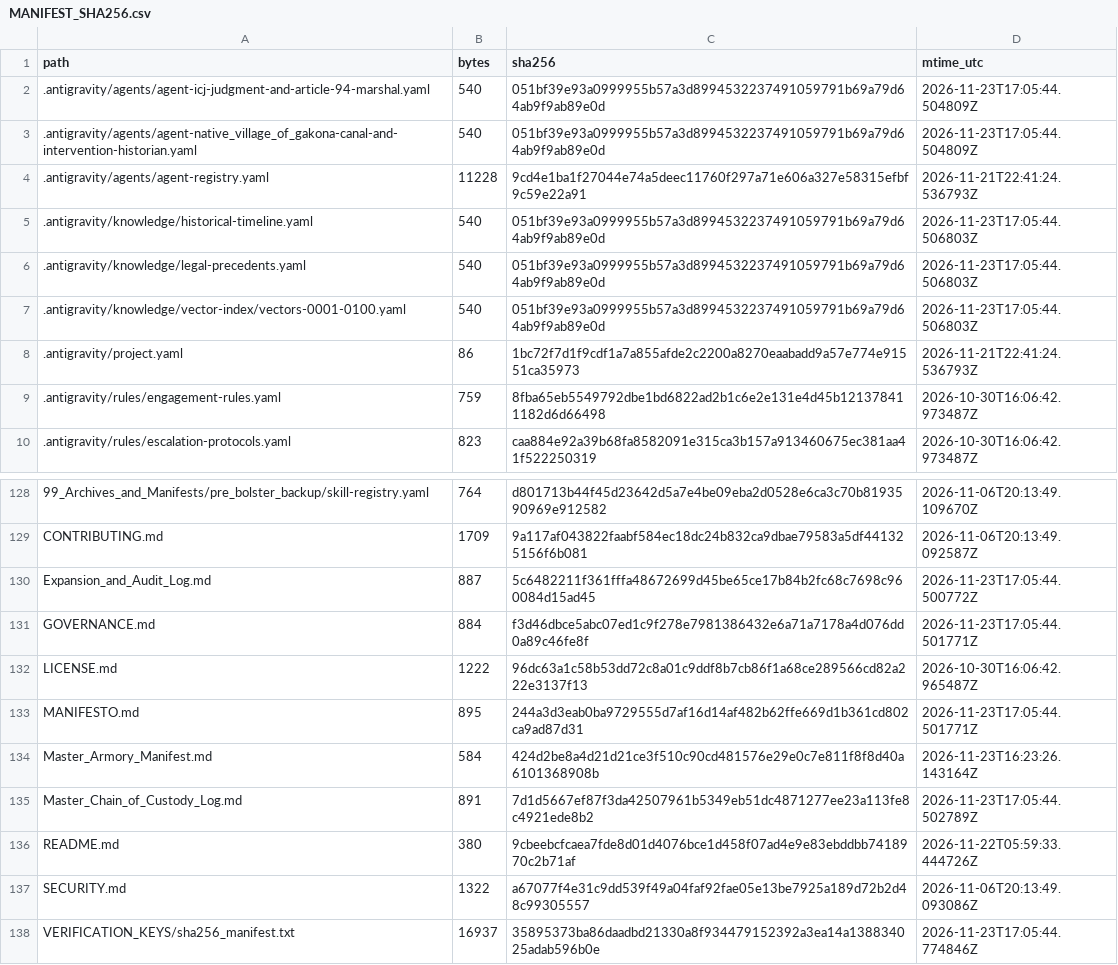
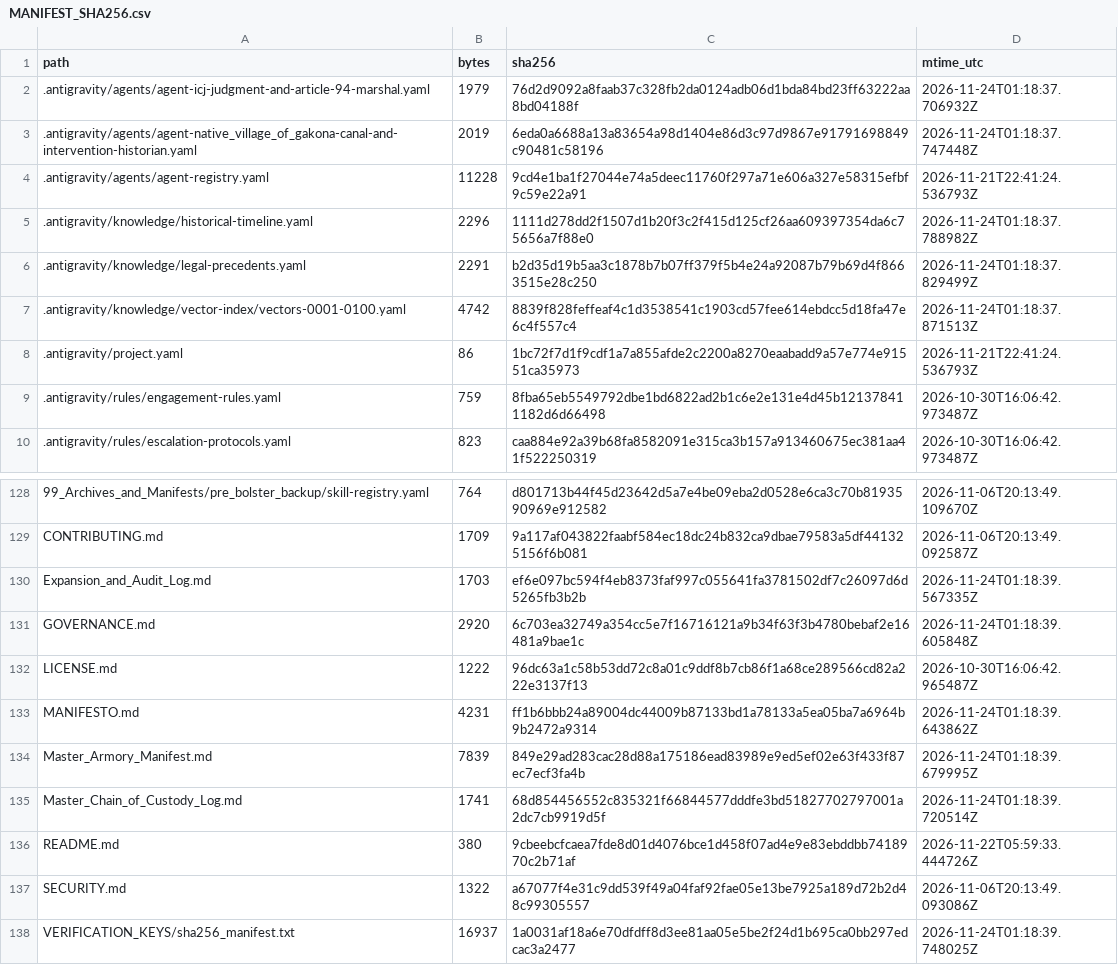
Before and after one commit to GlobalRestitutionAlliance/turtle-island-us-ak-native-village-of-gakona-master-litigation, a CSV file: 99_Archives_and_Manifests/MANIFEST_SHA256.csv, drawn as a sheet; only a part is shown, gaps mark what is left out; the diff covers the shown part only.

```diff
--- a/99_Archives_and_Manifests/MANIFEST_SHA256.csv
+++ b/99_Archives_and_Manifests/MANIFEST_SHA256.csv
@@ -1,8 +1,8 @@
 path,bytes,sha256,mtime_utc
-.antigravity/agents/agent-icj-judgment-and-article-94-marshal.yaml,540,051bf39e93a0999955b57a3d8994532237491059791b69a79d64ab9f9ab89e0d,2026-11-23T17:05:44.504809Z
-.antigravity/agents/agent-native_village_of_gakona-canal-and-intervention-historian.yaml,540,051bf39e93a0999955b57a3d8994532237491059791b69a79d64ab9f9ab89e0d,2026-11-23T17:05:44.504809Z
+.antigravity/agents/agent-icj-judgment-and-article-94-marshal.yaml,1979,76d2d9092a8faab37c328fb2da0124adb06d1bda84bd23ff63222aa8bd04188f,2026-11-24T01:18:37.706932Z
+.antigravity/agents/agent-native_village_of_gakona-canal-and-intervention-historian.yaml,2019,6eda0a6688a13a83654a98d1404e86d3c97d9867e91791698849c90481c58196,2026-11-24T01:18:37.747448Z
 .antigravity/agents/agent-registry.yaml,11228,9cd4e1ba1f27044e74a5deec11760f297a71e606a327e58315efbf9c59e22a91,2026-11-21T22:41:24.536793Z
-.antigravity/knowledge/historical-timeline.yaml,540,051bf39e93a0999955b57a3d8994532237491059791b69a79d64ab9f9ab89e0d,2026-11-23T17:05:44.506803Z
-.antigravity/knowledge/legal-precedents.yaml,540,051bf39e93a0999955b57a3d8994532237491059791b69a79d64ab9f9ab89e0d,2026-11-23T17:05:44.506803Z
-.antigravity/knowledge/vector-index/vectors-0001-0100.yaml,540,051bf39e93a0999955b57a3d8994532237491059791b69a79d64ab9f9ab89e0d,2026-11-23T17:05:44.506803Z
+.antigravity/knowledge/historical-timeline.yaml,2296,1111d278dd2f1507d1b20f3c2f415d125cf26aa609397354da6c75656a7f88e0,2026-11-24T01:18:37.788982Z
+.antigravity/knowledge/legal-precedents.yaml,2291,b2d35d19b5aa3c1878b7b07ff379f5b4e24a92087b79b69d4f8663515e28c250,2026-11-24T01:18:37.829499Z
+.antigravity/knowledge/vector-index/vectors-0001-0100.yaml,4742,8839f828feffeaf4c1d3538541c1903cd57fee614ebdcc5d18fa47e6c4f557c4,2026-11-24T01:18:37.871513Z
 .antigravity/project.yaml,86,1bc72f7d1f9cdf1a7a855afde2c2200a8270eaabadd9a57e774e91551ca35973,2026-11-21T22:41:24.536793Z
@@ -129,10 +129,10 @@ path,bytes,sha256,mtime_utc
 CONTRIBUTING.md,1709,9a117af043822faabf584ec18dc24b832ca9dbae79583a5df441325156f6b081,2026-11-06T20:13:49.092587Z
-Expansion_and_Audit_Log.md,887,5c6482211f361fffa48672699d45be65ce17b84b2fc68c7698c960084d15ad45,2026-11-23T17:05:44.500772Z
-GOVERNANCE.md,884,f3d46dbce5abc07ed1c9f278e7981386432e6a71a7178a4d076dd0a89c46fe8f,2026-11-23T17:05:44.501771Z
+Expansion_and_Audit_Log.md,1703,ef6e097bc594f4eb8373faf997c055641fa3781502df7c26097d6d5265fb3b2b,2026-11-24T01:18:39.567335Z
+GOVERNANCE.md,2920,6c703ea32749a354cc5e7f16716121a9b34f63f3b4780bebaf2e16481a9bae1c,2026-11-24T01:18:39.605848Z
 LICENSE.md,1222,96dc63a1c58b53dd72c8a01c9ddf8b7cb86f1a68ce289566cd82a222e3137f13,2026-10-30T16:06:42.965487Z
-MANIFESTO.md,895,244a3d3eab0ba9729555d7af16d14af482b62ffe669d1b361cd802ca9ad87d31,2026-11-23T17:05:44.501771Z
-Master_Armory_Manifest.md,584,424d2be8a4d21d21ce3f510c90cd481576e29e0c7e811f8f8d40a6101368908b,2026-11-23T16:23:26.143164Z
-Master_Chain_of_Custody_Log.md,891,7d1d5667ef87f3da42507961b5349eb51dc4871277ee23a113fe8c4921ede8b2,2026-11-23T17:05:44.502789Z
+MANIFESTO.md,4231,ff1b6bbb24a89004dc44009b87133bd1a78133a5ea05ba7a6964b9b2472a9314,2026-11-24T01:18:39.643862Z
+Master_Armory_Manifest.md,7839,849e29ad283cac28d88a175186ead83989e9ed5ef02e63f433f87ec7ecf3fa4b,2026-11-24T01:18:39.679995Z
+Master_Chain_of_Custody_Log.md,1741,68d854456552c835321f66844577dddfe3bd51827702797001a2dc7cb9919d5f,2026-11-24T01:18:39.720514Z
 README.md,380,9cbeebcfcaea7fde8d01d4076bce1d458f07ad4e9e83ebddbb7418970c2b71af,2026-11-22T05:59:33.444726Z
 SECURITY.md,1322,a67077f4e31c9dd539f49a04faf92fae05e13be7925a189d72b2d48c99305557,2026-11-06T20:13:49.093086Z
-VERIFICATION_KEYS/sha256_manifest.txt,16937,35895373ba86daadbd21330a8f934479152392a3ea14a138834025adab596b0e,2026-11-23T17:05:44.774846Z
+VERIFICATION_KEYS/sha256_manifest.txt,16937,1a0031af18a6e70dfdff8d3ee81aa05e5be2f24d1b695ca0bb297edcac3a2477,2026-11-24T01:18:39.748025Z
```
Also changed, not shown: 84 edited cells elsewhere in this file, 39 other files.
